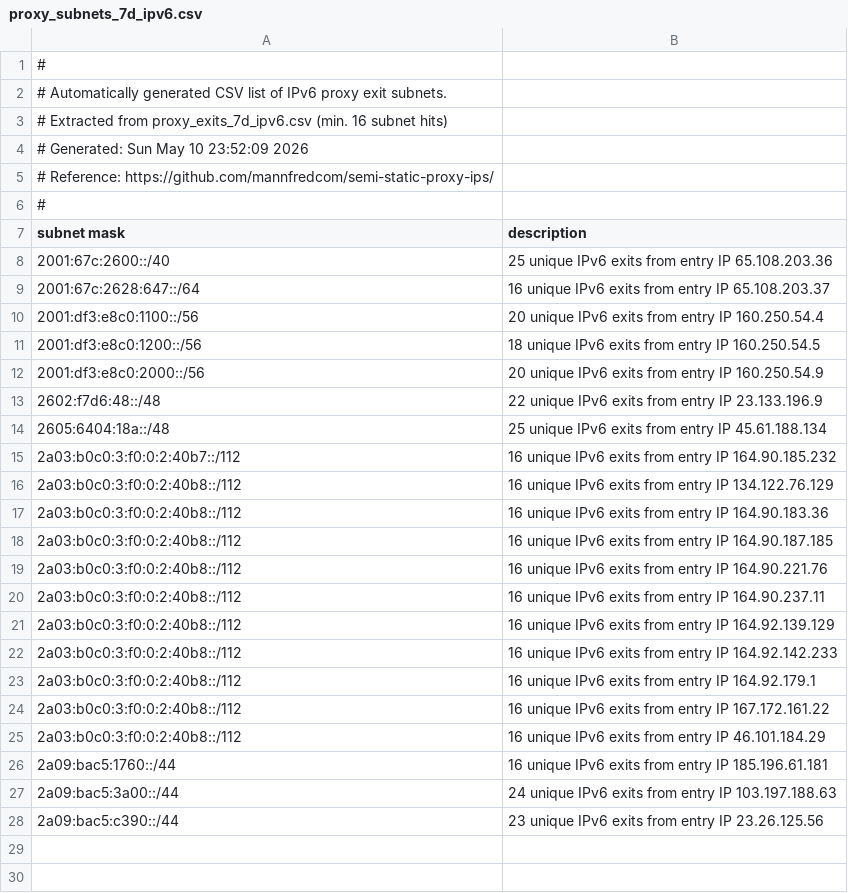
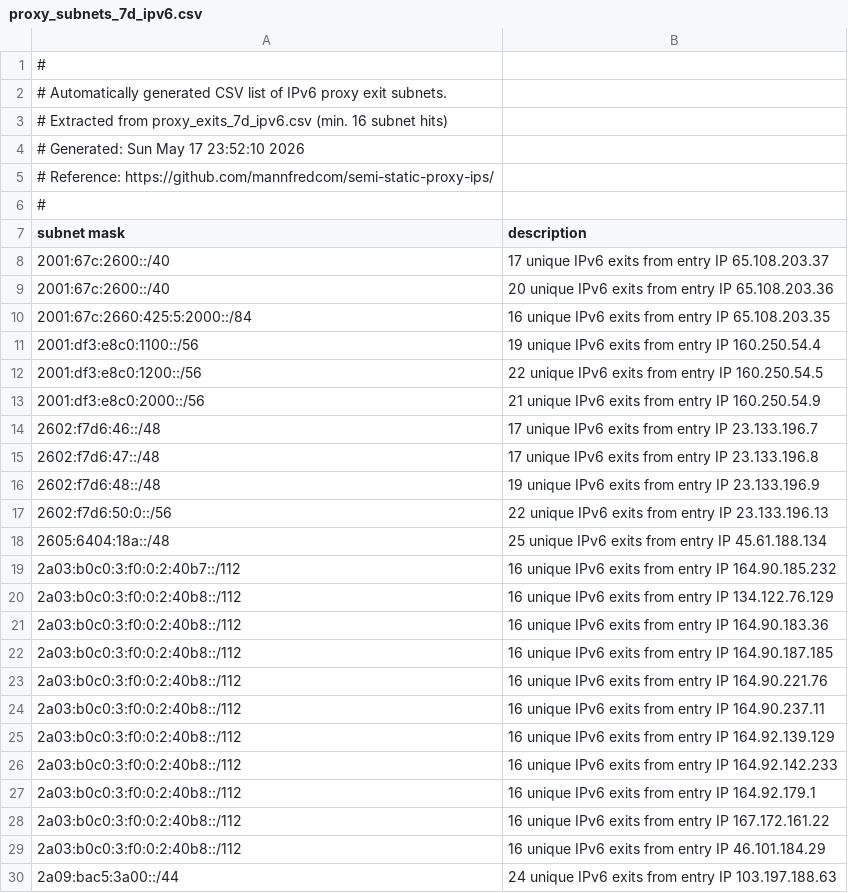
Before and after one commit to mannfredcom/semi-static-proxy-ips, a CSV file: proxy_subnets_7d_ipv6.csv, drawn as a sheet.

```diff
--- a/proxy_subnets_7d_ipv6.csv
+++ b/proxy_subnets_7d_ipv6.csv
@@ -3,3 +3,3 @@
 # Extracted from proxy_exits_7d_ipv6.csv (min. 16 subnet hits)
-# Generated: Sun May 10 23:52:09 2026
+# Generated: Sun May 17 23:52:10 2026
 # Reference: https://github.com/mannfredcom/semi-static-proxy-ips/
@@ -7,8 +7,12 @@
 subnet mask,description
-2001:67c:2600::/40,25 unique IPv6 exits from entry IP 65.108.203.36
-2001:67c:2628:647::/64,16 unique IPv6 exits from entry IP 65.108.203.37
-2001:df3:e8c0:1100::/56,20 unique IPv6 exits from entry IP 160.250.54.4
-2001:df3:e8c0:1200::/56,18 unique IPv6 exits from entry IP 160.250.54.5
-2001:df3:e8c0:2000::/56,20 unique IPv6 exits from entry IP 160.250.54.9
-2602:f7d6:48::/48,22 unique IPv6 exits from entry IP 23.133.196.9
+2001:67c:2600::/40,17 unique IPv6 exits from entry IP 65.108.203.37
+2001:67c:2600::/40,20 unique IPv6 exits from entry IP 65.108.203.36
+2001:67c:2660:425:5:2000::/84,16 unique IPv6 exits from entry IP 65.108.203.35
+2001:df3:e8c0:1100::/56,19 unique IPv6 exits from entry IP 160.250.54.4
+2001:df3:e8c0:1200::/56,22 unique IPv6 exits from entry IP 160.250.54.5
+2001:df3:e8c0:2000::/56,21 unique IPv6 exits from entry IP 160.250.54.9
+2602:f7d6:46::/48,17 unique IPv6 exits from entry IP 23.133.196.7
+2602:f7d6:47::/48,17 unique IPv6 exits from entry IP 23.133.196.8
+2602:f7d6:48::/48,19 unique IPv6 exits from entry IP 23.133.196.9
+2602:f7d6:50:0::/56,22 unique IPv6 exits from entry IP 23.133.196.13
 2605:6404:18a::/48,25 unique IPv6 exits from entry IP 45.61.188.134
@@ -25,4 +29,2 @@ subnet mask,description
 2a03:b0c0:3:f0:0:2:40b8::/112,16 unique IPv6 exits from entry IP 46.101.184.29
-2a09:bac5:1760::/44,16 unique IPv6 exits from entry IP 185.196.61.181
 2a09:bac5:3a00::/44,24 unique IPv6 exits from entry IP 103.197.188.63
-2a09:bac5:c390::/44,23 unique IPv6 exits from entry IP 23.26.125.56
```
Also changed, not shown: proxy_exits_7d_ipv6.csv, proxy_subnets_30d_ipv4.csv, 8 other files.
